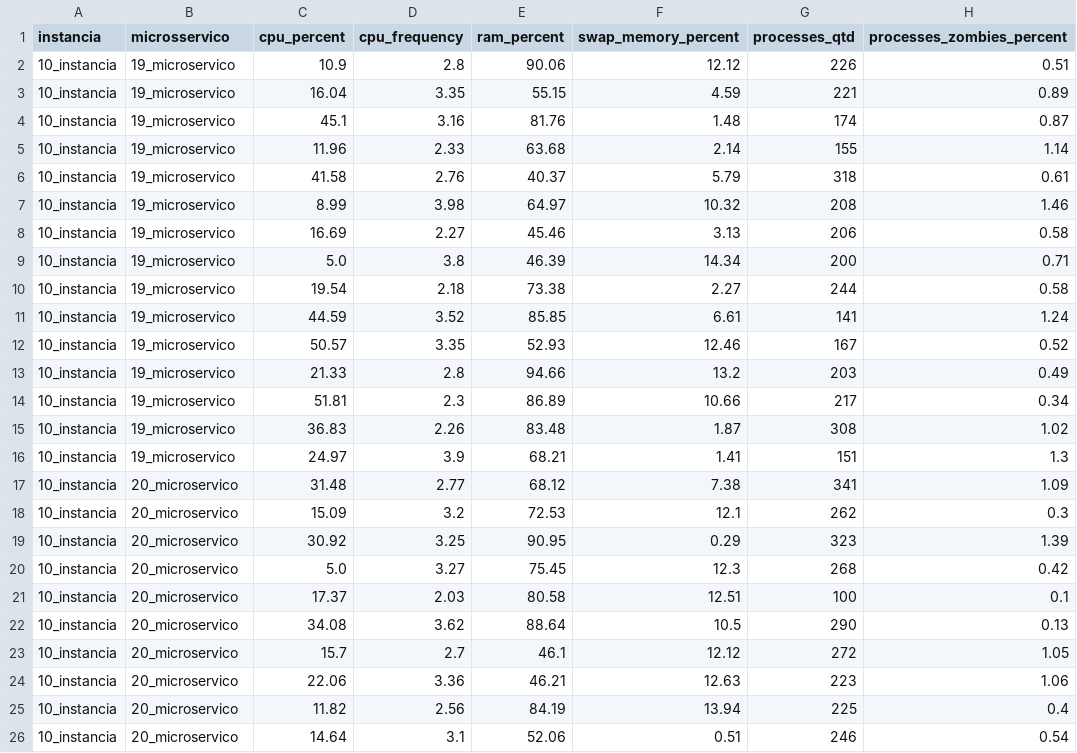
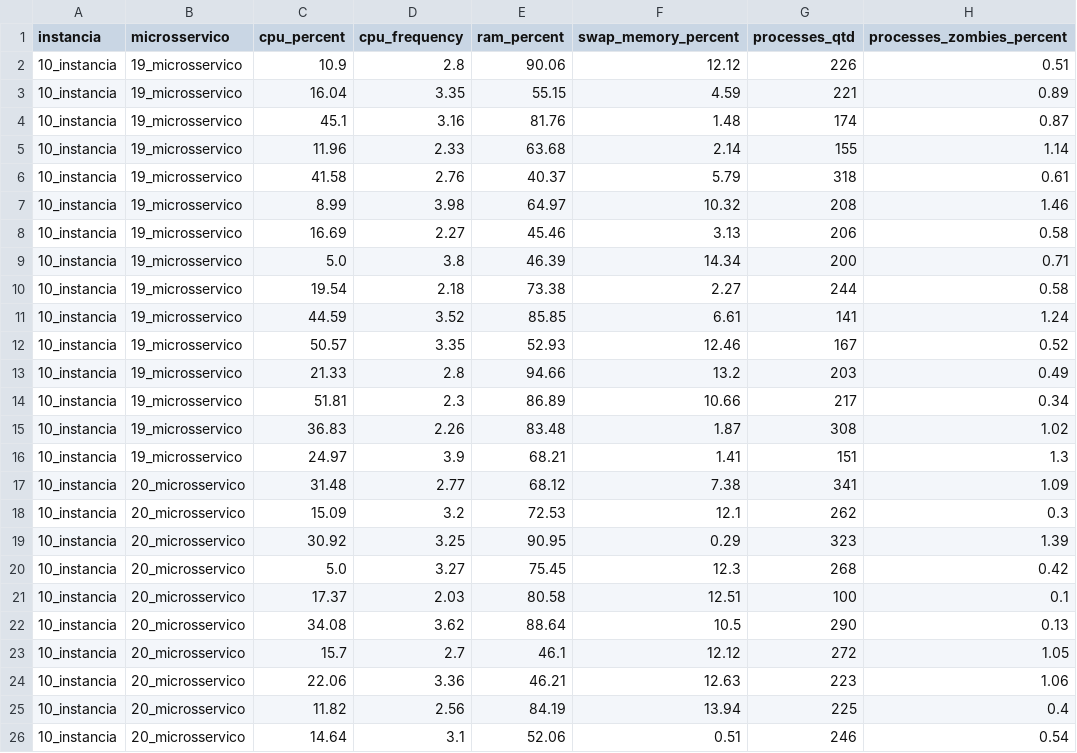
Before and after one commit to microhub-project/File-analysis, a CSV file: data_simulacao10.csv, drawn as a sheet; only a part is shown; the diff names each change by its address in the sheet, - before the commit and + after, or states it on an @@ line.

Commit message:
Update data_simulacao10.csv

```diff
--- a/data_simulacao10.csv
+++ b/data_simulacao10.csv
-B2:B16 (microsservico): 19_microservico
+B2:B16 (microsservico): 19_microsservico
-B17:B26 (microsservico): 20_microservico
+B17:B26 (microsservico): 20_microsservico
```
